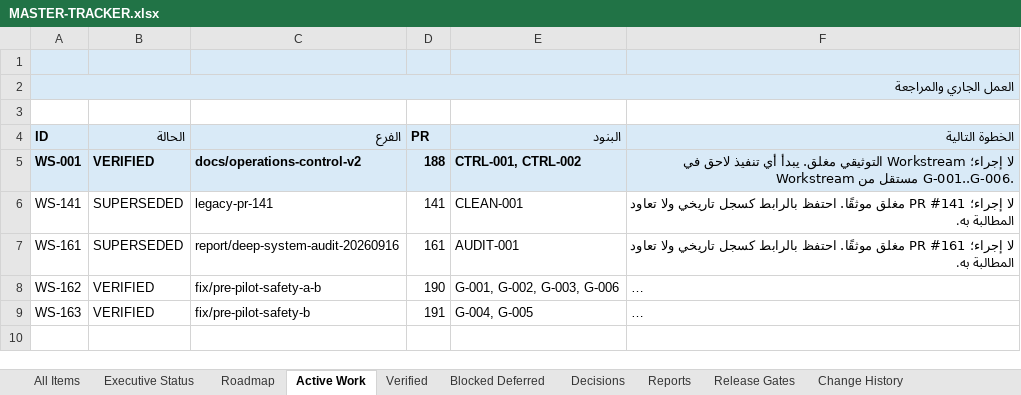
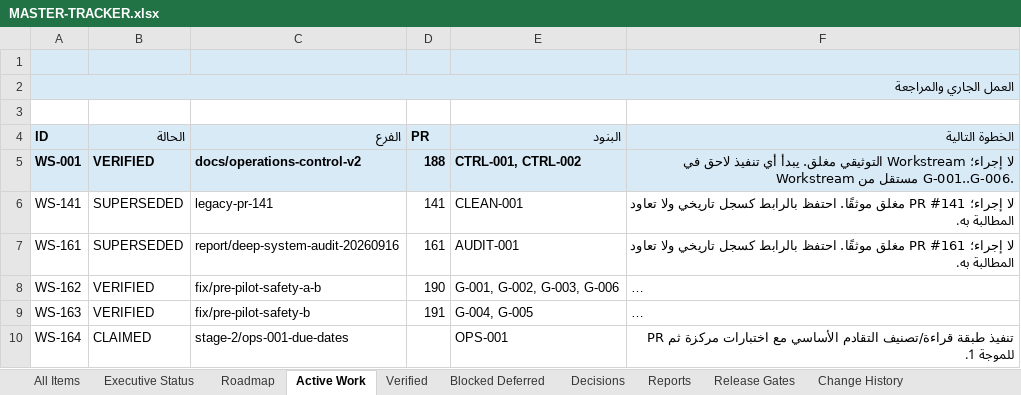
Before and after one commit to Qays7753/Micro, an Excel workbook: docs/operations/control/generated/MASTER-TRACKER.xlsx, sheet Active Work, drawn as a sheet; long unchanged cells end in …; values as stored, in another font and other column widths than the file's, no borders; the diff names each change by its address in the sheet, - before the commit and + after, or states it on an @@ line.

Commit message:
docs(operations): claim WS-164 for Stage 2 Wave 1 (OPS-001)
OPS-001 moves READY -> CLAIMED -> IN_PROGRESS per the Operations Control v2 cycle.
Base SHA 7189df66 (origin/main, CI green). Branch stage-2/ops-001-due-dates.
Scope: due dates + basic aging read/classification layer only; no schema/export
change (35/27); no financial Writer change; no refactoring.

```diff
--- a/docs/operations/control/generated/MASTER-TRACKER.xlsx (sheet Active Work)
+++ b/docs/operations/control/generated/MASTER-TRACKER.xlsx (sheet Active Work)
+row 10: WS-164 | CLAIMED | stage-2/ops-001-due-dates |  | OPS-001 | تنفيذ طبقة قراءة/تصنيف التقادم الأساسي مع اختبارات مركزة ثم PR للموجة 1.
```
Also changed, not shown: sheet Executive Status, sheet Change History, sheet All Items, sheet Release Gates, 8 other files.
